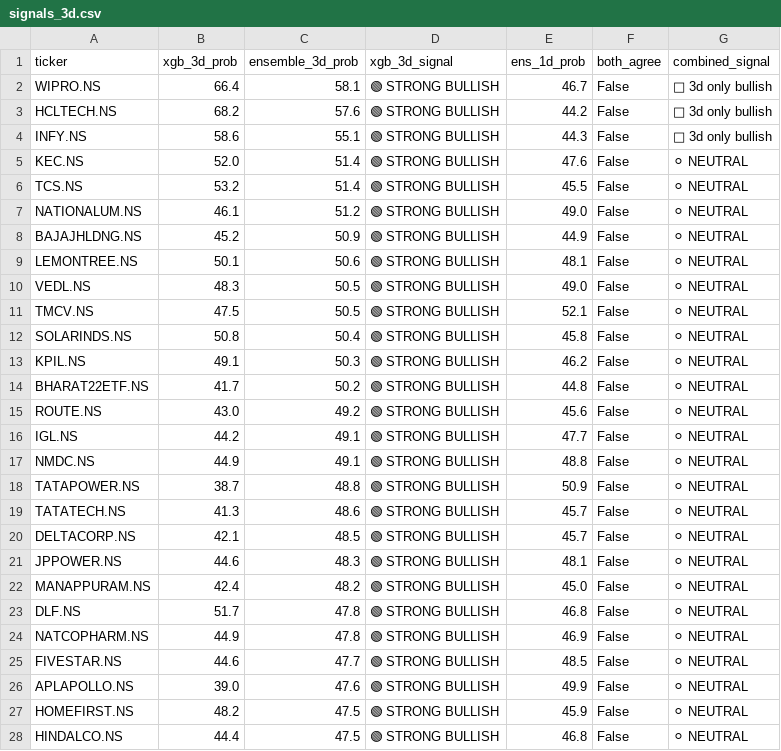
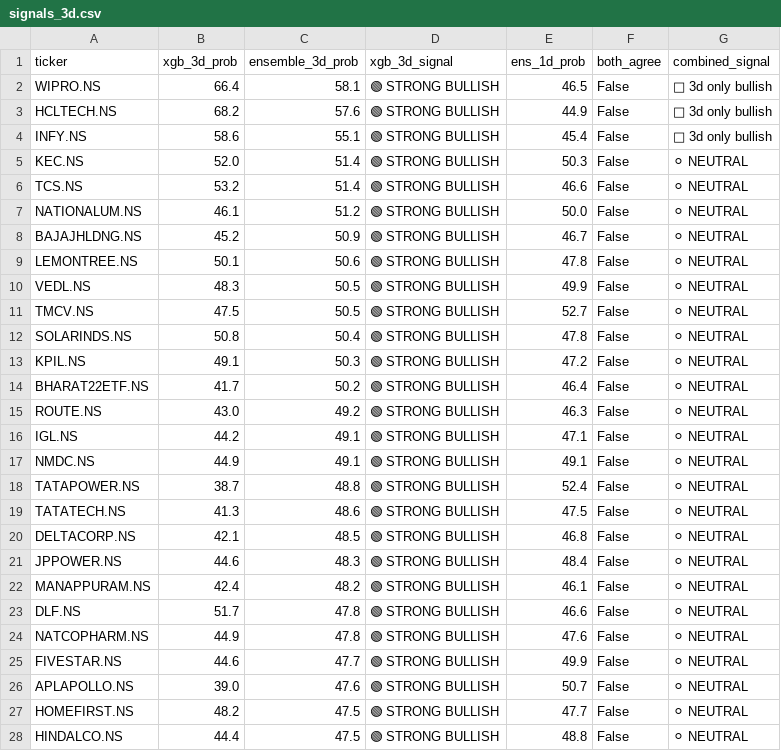
Before and after one commit to NGowthamKumar/Stock_Sentiment, a CSV file: data/signals_3d.csv, drawn as a sheet; only a part is shown; the diff covers the shown part only.

```diff
--- a/data/signals_3d.csv
+++ b/data/signals_3d.csv
@@ -1,28 +1,28 @@
 ticker,xgb_3d_prob,ensemble_3d_prob,xgb_3d_signal,ens_1d_prob,both_agree,combined_signal
-WIPRO.NS,66.4,58.1,🟢 STRONG BULLISH,46.7,False,🔵 3d only bullish
-HCLTECH.NS,68.2,57.6,🟢 STRONG BULLISH,44.2,False,🔵 3d only bullish
-INFY.NS,58.6,55.1,🟢 STRONG BULLISH,44.3,False,🔵 3d only bullish
-KEC.NS,52.0,51.4,🟢 STRONG BULLISH,47.6,False,⚪ NEUTRAL
-TCS.NS,53.2,51.4,🟢 STRONG BULLISH,45.5,False,⚪ NEUTRAL
-NATIONALUM.NS,46.1,51.2,🟢 STRONG BULLISH,49.0,False,⚪ NEUTRAL
-BAJAJHLDNG.NS,45.2,50.9,🟢 STRONG BULLISH,44.9,False,⚪ NEUTRAL
-LEMONTREE.NS,50.1,50.6,🟢 STRONG BULLISH,48.1,False,⚪ NEUTRAL
-VEDL.NS,48.3,50.5,🟢 STRONG BULLISH,49.0,False,⚪ NEUTRAL
-TMCV.NS,47.5,50.5,🟢 STRONG BULLISH,52.1,False,⚪ NEUTRAL
-SOLARINDS.NS,50.8,50.4,🟢 STRONG BULLISH,45.8,False,⚪ NEUTRAL
-KPIL.NS,49.1,50.3,🟢 STRONG BULLISH,46.2,False,⚪ NEUTRAL
-BHARAT22ETF.NS,41.7,50.2,🟢 STRONG BULLISH,44.8,False,⚪ NEUTRAL
-ROUTE.NS,43.0,49.2,🟢 STRONG BULLISH,45.6,False,⚪ NEUTRAL
-IGL.NS,44.2,49.1,🟢 STRONG BULLISH,47.7,False,⚪ NEUTRAL
-NMDC.NS,44.9,49.1,🟢 STRONG BULLISH,48.8,False,⚪ NEUTRAL
-TATAPOWER.NS,38.7,48.8,🟢 STRONG BULLISH,50.9,False,⚪ NEUTRAL
-TATATECH.NS,41.3,48.6,🟢 STRONG BULLISH,45.7,False,⚪ NEUTRAL
-DELTACORP.NS,42.1,48.5,🟢 STRONG BULLISH,45.7,False,⚪ NEUTRAL
-JPPOWER.NS,44.6,48.3,🟢 STRONG BULLISH,48.1,False,⚪ NEUTRAL
-MANAPPURAM.NS,42.4,48.2,🟢 STRONG BULLISH,45.0,False,⚪ NEUTRAL
-DLF.NS,51.7,47.8,🟢 STRONG BULLISH,46.8,False,⚪ NEUTRAL
-NATCOPHARM.NS,44.9,47.8,🟢 STRONG BULLISH,46.9,False,⚪ NEUTRAL
-FIVESTAR.NS,44.6,47.7,🟢 STRONG BULLISH,48.5,False,⚪ NEUTRAL
-APLAPOLLO.NS,39.0,47.6,🟢 STRONG BULLISH,49.9,False,⚪ NEUTRAL
-HOMEFIRST.NS,48.2,47.5,🟢 STRONG BULLISH,45.9,False,⚪ NEUTRAL
-HINDALCO.NS,44.4,47.5,🟢 STRONG BULLISH,46.8,False,⚪ NEUTRAL
+WIPRO.NS,66.4,58.1,🟢 STRONG BULLISH,46.5,False,🔵 3d only bullish
+HCLTECH.NS,68.2,57.6,🟢 STRONG BULLISH,44.9,False,🔵 3d only bullish
+INFY.NS,58.6,55.1,🟢 STRONG BULLISH,45.4,False,🔵 3d only bullish
+KEC.NS,52.0,51.4,🟢 STRONG BULLISH,50.3,False,⚪ NEUTRAL
+TCS.NS,53.2,51.4,🟢 STRONG BULLISH,46.6,False,⚪ NEUTRAL
+NATIONALUM.NS,46.1,51.2,🟢 STRONG BULLISH,50.0,False,⚪ NEUTRAL
+BAJAJHLDNG.NS,45.2,50.9,🟢 STRONG BULLISH,46.7,False,⚪ NEUTRAL
+LEMONTREE.NS,50.1,50.6,🟢 STRONG BULLISH,47.8,False,⚪ NEUTRAL
+VEDL.NS,48.3,50.5,🟢 STRONG BULLISH,49.9,False,⚪ NEUTRAL
+TMCV.NS,47.5,50.5,🟢 STRONG BULLISH,52.7,False,⚪ NEUTRAL
+SOLARINDS.NS,50.8,50.4,🟢 STRONG BULLISH,47.8,False,⚪ NEUTRAL
+KPIL.NS,49.1,50.3,🟢 STRONG BULLISH,47.2,False,⚪ NEUTRAL
+BHARAT22ETF.NS,41.7,50.2,🟢 STRONG BULLISH,46.4,False,⚪ NEUTRAL
+ROUTE.NS,43.0,49.2,🟢 STRONG BULLISH,46.3,False,⚪ NEUTRAL
+IGL.NS,44.2,49.1,🟢 STRONG BULLISH,47.1,False,⚪ NEUTRAL
+NMDC.NS,44.9,49.1,🟢 STRONG BULLISH,49.1,False,⚪ NEUTRAL
+TATAPOWER.NS,38.7,48.8,🟢 STRONG BULLISH,52.4,False,⚪ NEUTRAL
+TATATECH.NS,41.3,48.6,🟢 STRONG BULLISH,47.5,False,⚪ NEUTRAL
+DELTACORP.NS,42.1,48.5,🟢 STRONG BULLISH,46.8,False,⚪ NEUTRAL
+JPPOWER.NS,44.6,48.3,🟢 STRONG BULLISH,48.4,False,⚪ NEUTRAL
+MANAPPURAM.NS,42.4,48.2,🟢 STRONG BULLISH,46.1,False,⚪ NEUTRAL
+DLF.NS,51.7,47.8,🟢 STRONG BULLISH,46.6,False,⚪ NEUTRAL
+NATCOPHARM.NS,44.9,47.8,🟢 STRONG BULLISH,47.6,False,⚪ NEUTRAL
+FIVESTAR.NS,44.6,47.7,🟢 STRONG BULLISH,49.9,False,⚪ NEUTRAL
+APLAPOLLO.NS,39.0,47.6,🟢 STRONG BULLISH,50.7,False,⚪ NEUTRAL
+HOMEFIRST.NS,48.2,47.5,🟢 STRONG BULLISH,47.7,False,⚪ NEUTRAL
+HINDALCO.NS,44.4,47.5,🟢 STRONG BULLISH,48.8,False,⚪ NEUTRAL
```
Also changed, not shown: 172 edited cells elsewhere in this file, data/ensemble_signals.csv, data/modeling/model_metrics.csv, 10 other files.
